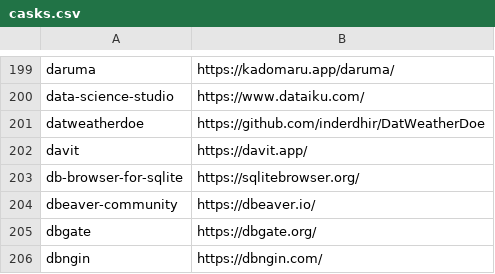
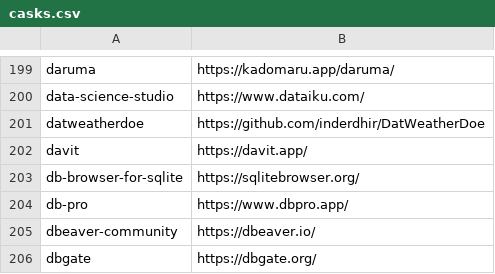
Before and after one commit to tinhkyaw/tinhkyaw, a CSV file: lists/casks.csv, drawn as a sheet; only a part is shown, gaps mark what is left out; the shorter side is filled out with more unchanged rows; the diff names each change by its address in the sheet, - before the commit and + after, or states it on an @@ line.

```diff
--- a/lists/casks.csv
+++ b/lists/casks.csv
+row 204: db-pro | https://www.dbpro.app/
```
Also changed, not shown: lists/casks_p.csv, 2 other files.
